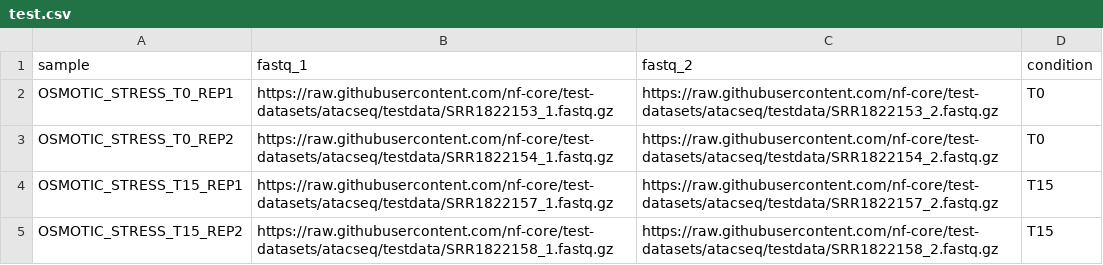
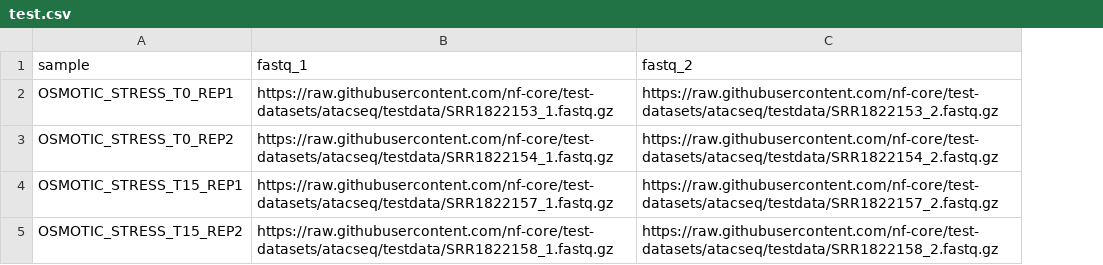
Before and after one commit to nf-core/atacseq, a CSV file: assets/test.csv, drawn as a sheet; the diff names each change by its address in the sheet, - before the commit and + after, or states it on an @@ line.

Commit message:
-remove condition column in samplesheet -update output.md -add tower.yml

```diff
--- a/assets/test.csv
+++ b/assets/test.csv
-column D (condition), rows 2-5: T0 | T0 | T15 | T15
```
Also changed, not shown: 5 other files.
